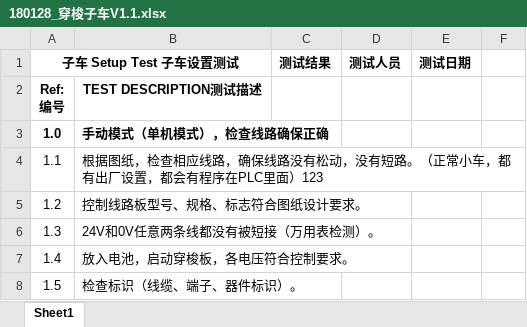
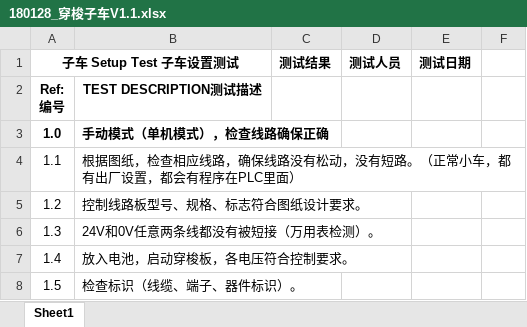
Before and after one commit to Caojinqian/TestDoc, an Excel workbook: 180128_穿梭子车V1.1.xlsx, sheet Sheet1, drawn as a sheet; only a part is shown; values as stored, in another font and other column widths than the file's, no borders; the diff names each change by its address in the sheet, - before the commit and + after, or states it on an @@ line.

Commit message:
add

```diff
--- a/180128_穿梭子车V1.1.xlsx (sheet Sheet1)
+++ b/180128_穿梭子车V1.1.xlsx (sheet Sheet1)
-B4: …PLC里面）123
+B4: …PLC里面）
```
